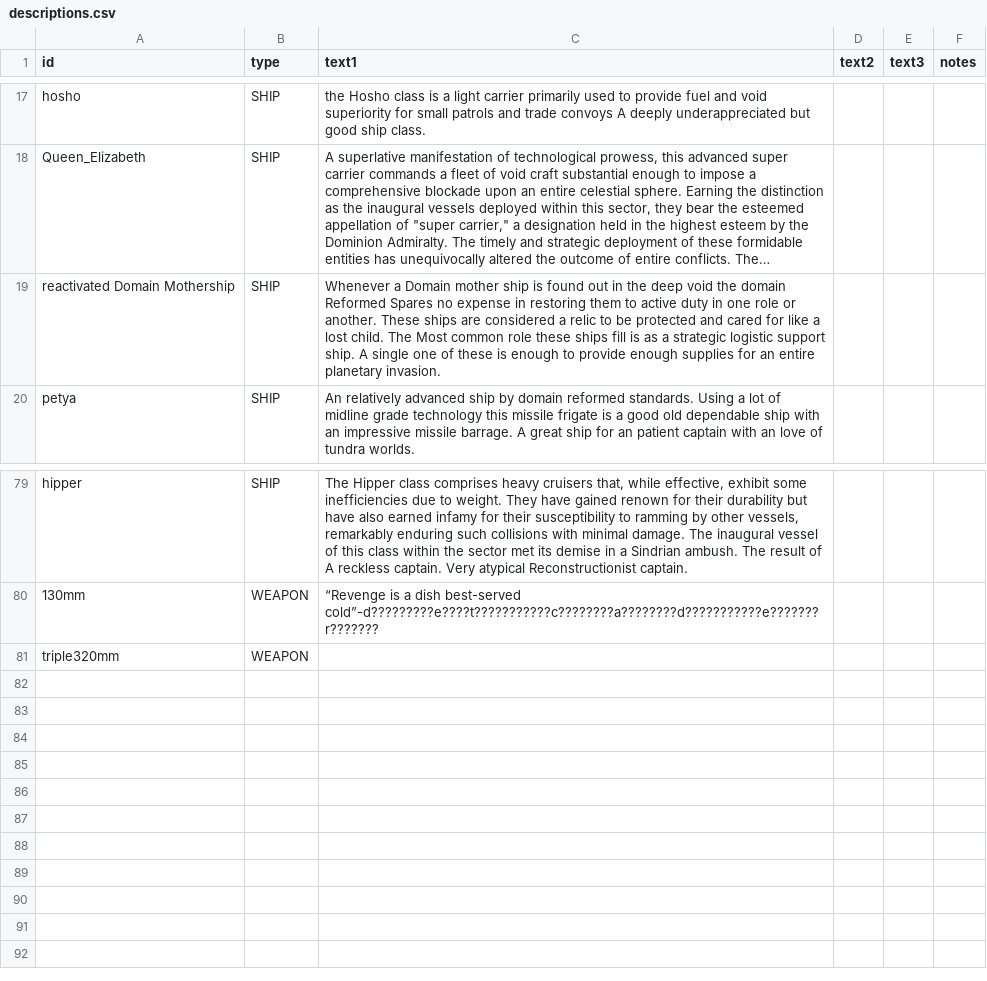
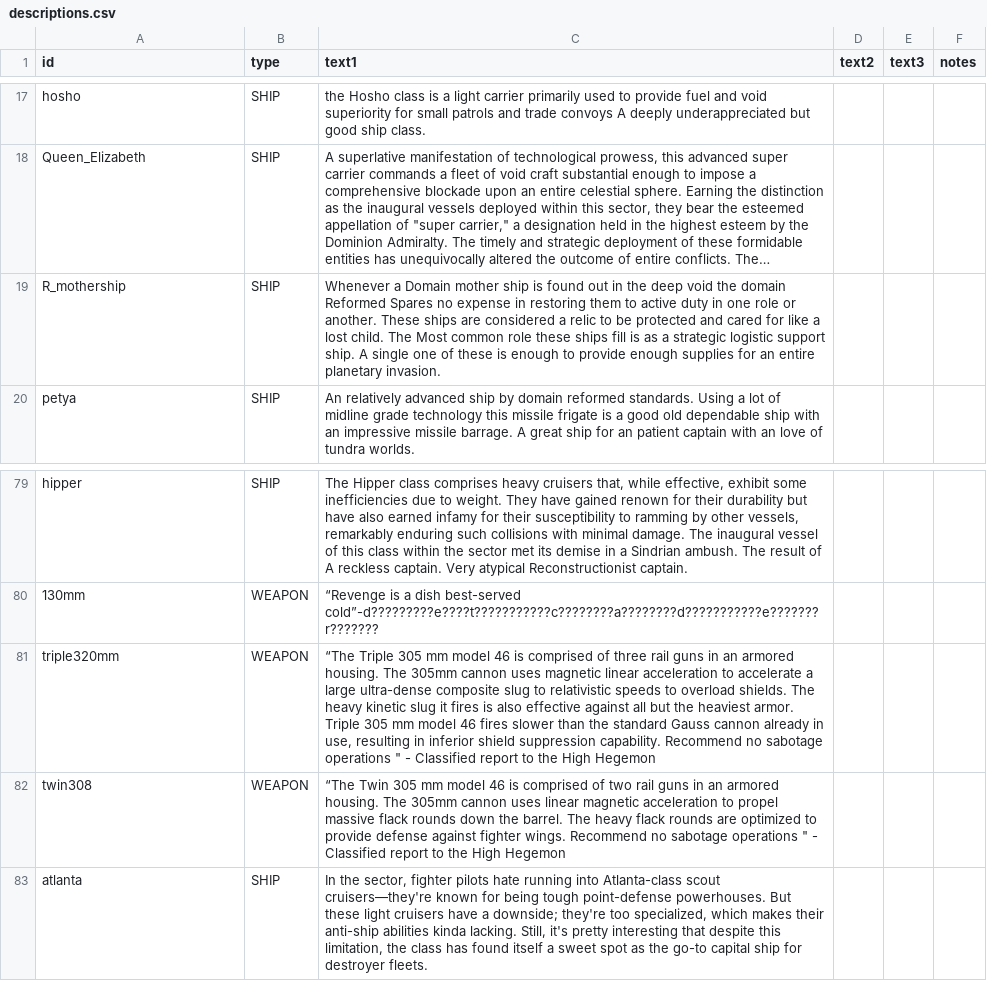
Before and after one commit to bryceOctovioOstrem/domainReformed, a CSV file: data/strings/descriptions.csv, drawn as a sheet; only a part is shown, gaps mark what is left out; long unchanged cells end in …; the diff names each change by its address in the sheet, - before the commit and + after, or states it on an @@ line.

Commit message:
description update

```diff
--- a/data/strings/descriptions.csv
+++ b/data/strings/descriptions.csv
-A19 (id): reactivated Domain Mothership
+A19 (id): R_mothership
-C81 (text1): (empty)
+C81 (text1): “The Triple 305 mm model 46 is comprised of three rail guns in an armored housing. The 305mm cannon uses magnetic linear acceleration to accelerate a large ultra-dense composite slug to relativistic speeds to overload shields. The heavy kinetic slug it fires is also effective against all but the heaviest armor. Triple 305 mm model 46 fires slower than the standard Gauss cannon already in use, resulting in inferior shield suppression capability. Recommend no sabotage operations " - Classified report to the High Hegemon
+row 82: twin308 | WEAPON | “The Twin 305 mm model 46 is comprised of two rail guns in an armored housing. The 305mm cannon uses linear magnetic acceleration to propel massive flack rounds down the barrel. The heavy flack rounds are optimized to provide defense against fighter wings. Recommend no sabotage operations " - Classified report to the High Hegemon
+row 83: atlanta | SHIP | In the sector, fighter pilots hate running into Atlanta-class scout cruisers—they're known for being tough point-defense powerhouses. But these light cruisers have a downside; they're too specialized, which makes their anti-ship abilities kinda lacking. Still, it's pretty interesting that despite this limitation, the class has found itself a sweet spot as the go-to capital ship for destroyer fleets.
```
Also changed, not shown: data/hulls/ship_data.csv, data/weapons/weapon_data.csv, 10 other files.
